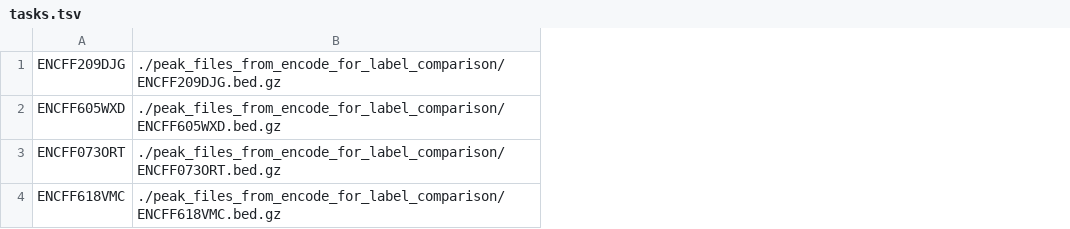
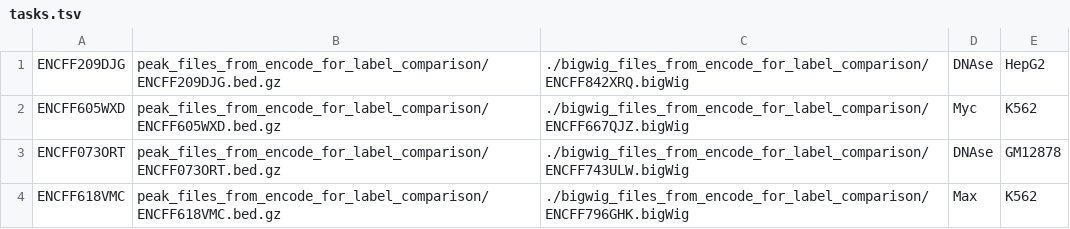
Before and after one commit to kundajelab/seqdataloader, a TSV file: tasks.tsv, drawn as a sheet; removed rows and columns are numbered as before the commit, all else as after; the diff names each change by its address in the sheet, - before the commit and + after, or states it on an @@ line.

Commit message:
added support for regression model labels

```diff
--- a/tasks.tsv
+++ b/tasks.tsv
-column B, rows 1-4: ./peak_files_from_encode_for_label_comparison/ENCFF209DJG.bed.gz | ./peak_files_from_encode_for_label_comparison/ENCFF605WXD.bed.gz | ./peak_files_from_encode_for_label_comparison/ENCFF073ORT.bed.gz | ./peak_files_from_encode_for_label_comparison/ENCFF618VMC.bed.gz
+column B, rows 1-4: peak_files_from_encode_for_label_comparison/ENCFF209DJG.bed.gz | peak_files_from_encode_for_label_comparison/ENCFF605WXD.bed.gz | peak_files_from_encode_for_label_comparison/ENCFF073ORT.bed.gz | peak_files_from_encode_for_label_comparison/ENCFF618VMC.bed.gz
+column C, rows 1-4: ./bigwig_files_from_encode_for_label_comparison/ENCFF842XRQ.bigWig | ./bigwig_files_from_encode_for_label_comparison/ENCFF667QJZ.bigWig | ./bigwig_files_from_encode_for_label_comparison/ENCFF743ULW.bigWig | ./bigwig_files_from_encode_for_label_comparison/ENCFF796GHK.bigWig
+column D, rows 1-4: DNAse | Myc | DNAse | Max
+column E, rows 1-4: HepG2 | K562 | GM12878 | K562
```
Also changed, not shown: 6 other files.
